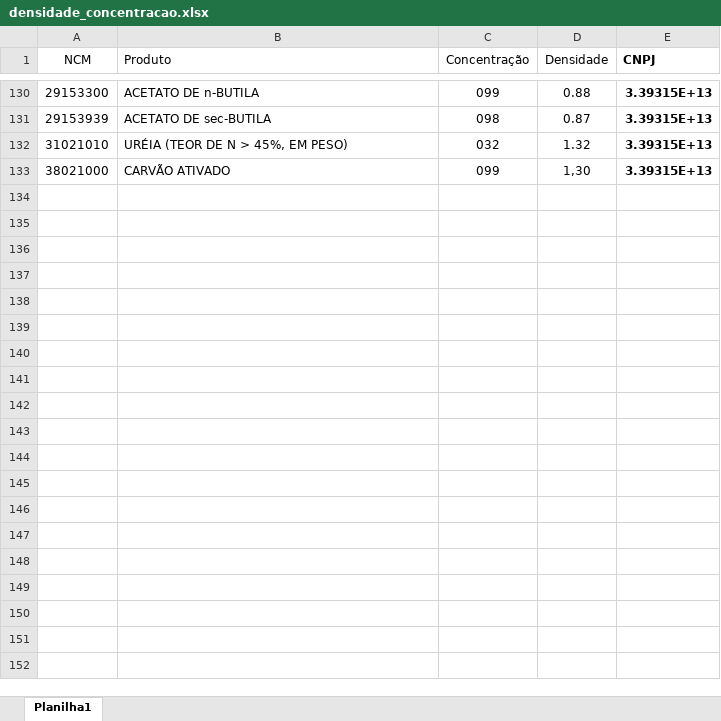
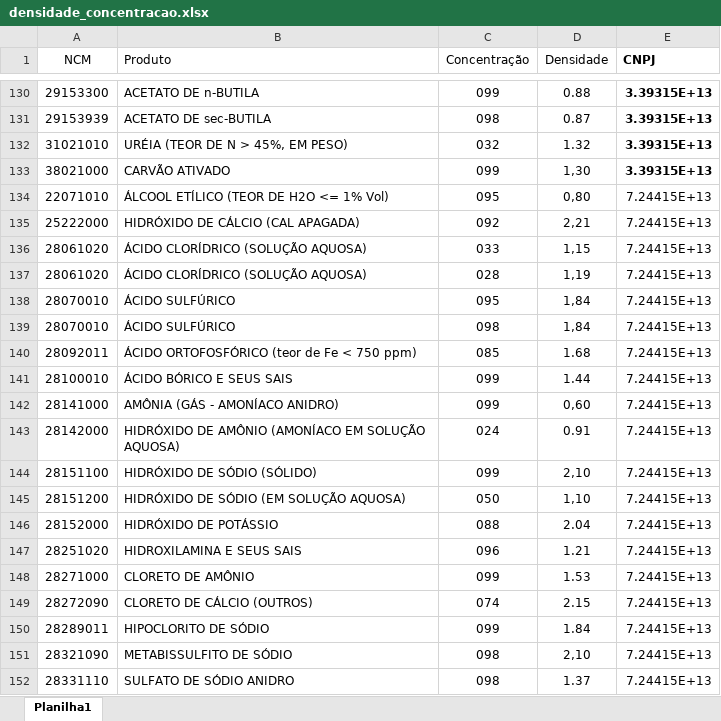
Before and after one commit to eudes-morais/solid_xml_txt, an Excel workbook: app/media/densidade_concentracao.xlsx, sheet Planilha1, drawn as a sheet; only a part is shown, gaps mark what is left out; values as stored, in another font and other column widths than the file's, no borders; the diff covers the shown part only; the diff names each change by its address in the sheet, - before the commit and + after, or states it on an @@ line.

```diff
--- a/app/media/densidade_concentracao.xlsx (sheet Planilha1)
+++ b/app/media/densidade_concentracao.xlsx (sheet Planilha1)
+row 134: 22071010 | ÁLCOOL ETÍLICO (TEOR DE H2O <= 1% Vol) | 095 | 0,80 | 7.24415E+13
+row 135: 25222000 | HIDRÓXIDO DE CÁLCIO (CAL APAGADA) | 092 | 2,21 | 7.24415E+13
+row 136: 28061020 | ÁCIDO CLORÍDRICO (SOLUÇÃO AQUOSA) | 033 | 1,15 | 7.24415E+13
+row 137: 28061020 | ÁCIDO CLORÍDRICO (SOLUÇÃO AQUOSA) | 028 | 1,19 | 7.24415E+13
+row 138: 28070010 | ÁCIDO SULFÚRICO | 095 | 1,84 | 7.24415E+13
+row 139: 28070010 | ÁCIDO SULFÚRICO | 098 | 1,84 | 7.24415E+13
+row 140: 28092011 | ÁCIDO ORTOFOSFÓRICO (teor de Fe < 750 ppm) | 085 | 1.68 | 7.24415E+13
+row 141: 28100010 | ÁCIDO BÓRICO E SEUS SAIS | 099 | 1.44 | 7.24415E+13
+row 142: 28141000 | AMÔNIA (GÁS - AMONÍACO ANIDRO) | 099 | 0,60 | 7.24415E+13
+row 143: 28142000 | HIDRÓXIDO DE AMÔNIO (AMONÍACO EM SOLUÇÃO AQUOSA) | 024 | 0.91 | 7.24415E+13
+row 144: 28151100 | HIDRÓXIDO DE SÓDIO (SÓLIDO) | 099 | 2,10 | 7.24415E+13
+row 145: 28151200 | HIDRÓXIDO DE SÓDIO (EM SOLUÇÃO AQUOSA) | 050 | 1,10 | 7.24415E+13
+row 146: 28152000 | HIDRÓXIDO DE POTÁSSIO | 088 | 2.04 | 7.24415E+13
+row 147: 28251020 | HIDROXILAMINA E SEUS SAIS | 096 | 1.21 | 7.24415E+13
+row 148: 28271000 | CLORETO DE AMÔNIO | 099 | 1.53 | 7.24415E+13
+row 149: 28272090 | CLORETO DE CÁLCIO (OUTROS) | 074 | 2.15 | 7.24415E+13
+row 150: 28289011 | HIPOCLORITO DE SÓDIO | 099 | 1.84 | 7.24415E+13
+row 151: 28321090 | METABISSULFITO DE SÓDIO | 098 | 2,10 | 7.24415E+13
+row 152: 28331110 | SULFATO DE SÓDIO ANIDRO | 098 | 1.37 | 7.24415E+13
```
Also changed, not shown: 25 added rows elsewhere in this sheet, 4 other files.
